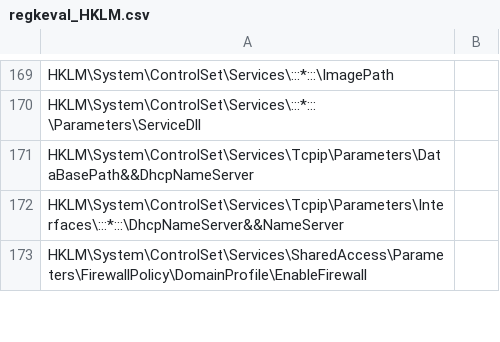
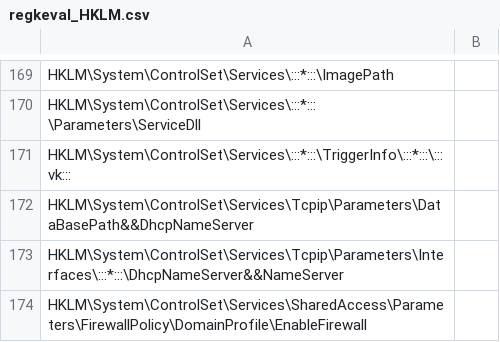
Before and after one commit to ignacioj/regkeval, a CSV file: regkeval_HKLM.csv, drawn as a sheet; only a part is shown, gaps mark what is left out.

Commit message:
Added service triggers

```diff
--- a/regkeval_HKLM.csv
+++ b/regkeval_HKLM.csv
@@ -170,2 +170,3 @@ HKLM\System\ControlSet\Services\:::*:::\ImagePath,
 HKLM\System\ControlSet\Services\:::*:::\Parameters\ServiceDll,
+HKLM\System\ControlSet\Services\:::*:::\TriggerInfo\:::*:::\:::vk:::,
 HKLM\System\ControlSet\Services\Tcpip\Parameters\DataBasePath&&DhcpNameServer,
```
